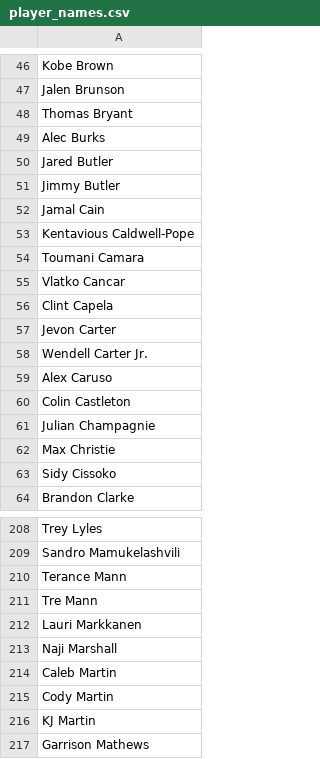
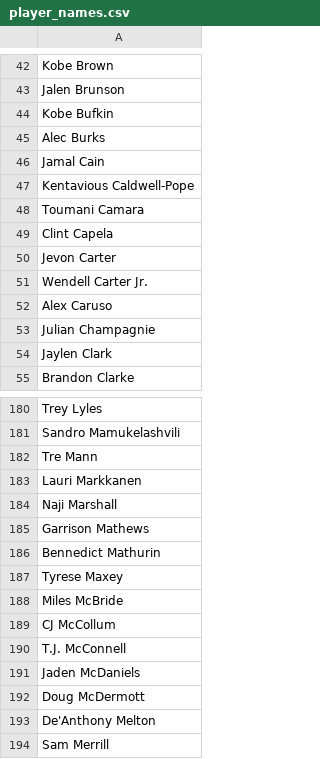
Before and after one commit to anthonynbui/NBA-Guess-The-Player, a CSV file: src/data/player_names.csv, drawn as a sheet; only a part is shown, gaps mark what is left out; the shorter side is filled out with more unchanged rows; the diff covers the shown part only.

```diff
--- a/src/data/player_names.csv
+++ b/src/data/player_names.csv
@@ -47,6 +43,4 @@ Kobe Brown
 Jalen Brunson
-Thomas Bryant
+Kobe Bufkin
 Alec Burks
-Jared Butler
-Jimmy Butler
 Jamal Cain
@@ -54,3 +48,2 @@ Kentavious Caldwell-Pope
 Toumani Camara
-Vlatko Cancar
 Clint Capela
@@ -59,6 +52,4 @@ Wendell Carter Jr.
 Alex Caruso
-Colin Castleton
 Julian Champagnie
-Max Christie
-Sidy Cissoko
+Jaylen Clark
 Brandon Clarke
@@ -209,3 +181,2 @@ Trey Lyles
 Sandro Mamukelashvili
-Terance Mann
 Tre Mann
@@ -213,5 +184,2 @@ Lauri Markkanen
 Naji Marshall
-Caleb Martin
-Cody Martin
-KJ Martin
 Garrison Mathews
```
Also changed, not shown: 15 added rows, 64 removed rows and 6 edited cells elsewhere in this file, 8 other files.
